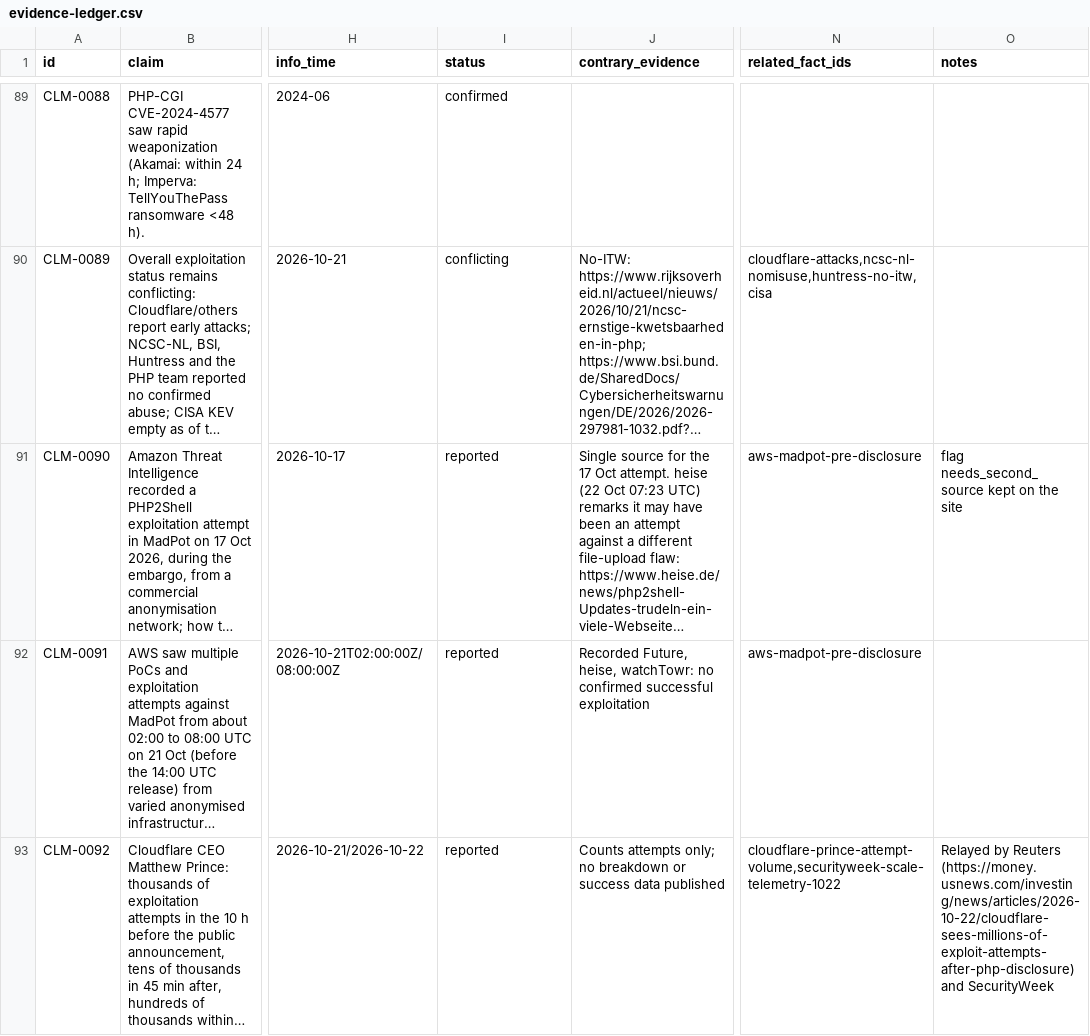
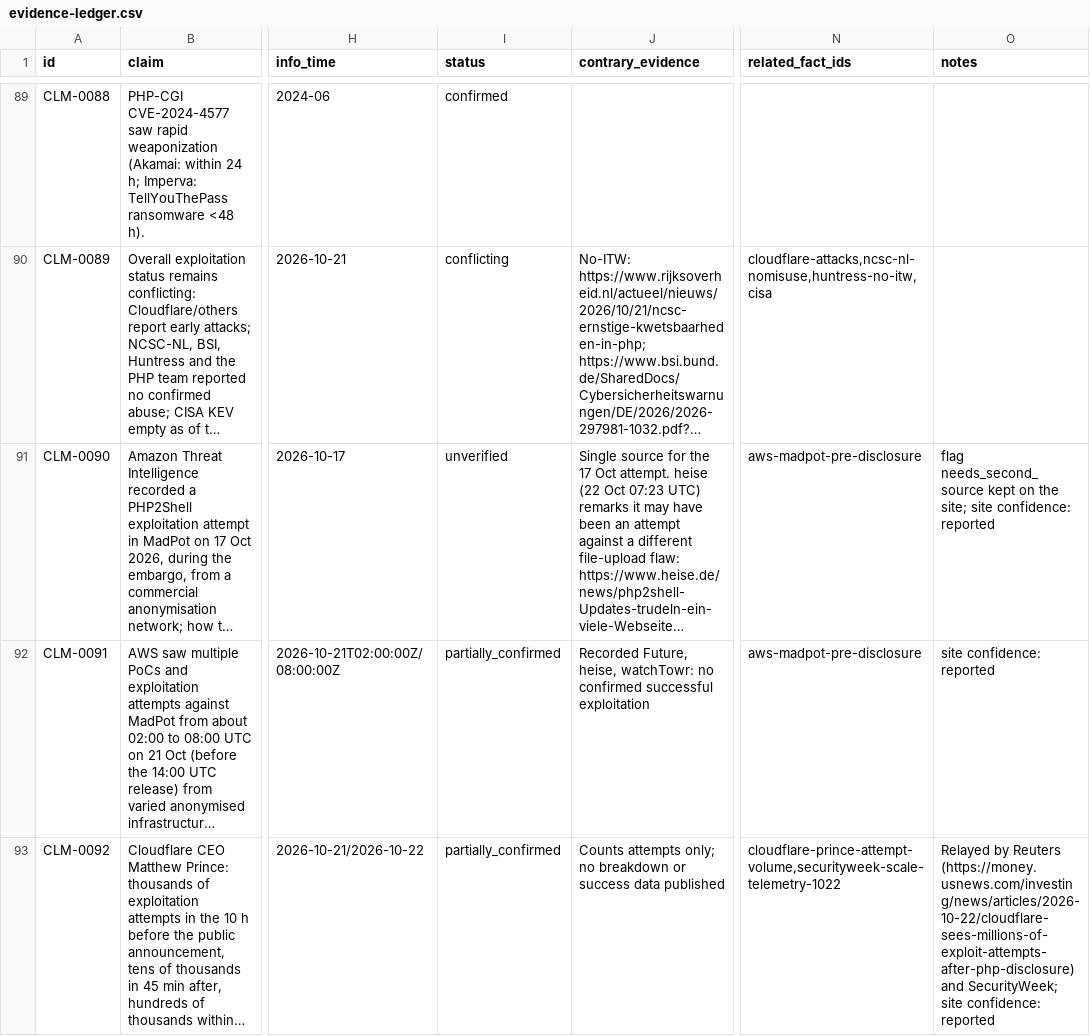
Before and after one commit to Akirapl/php2shell, a CSV file: case-study/evidence-ledger.csv, drawn as a sheet; only a part is shown, gaps mark what is left out; long unchanged cells end in …; the diff covers the shown part only; the diff names each change by its address in the sheet, - before the commit and + after, or states it on an @@ line.

Commit message:
Ledger CLM-0090…CLM-0101: use ledger status vocabulary (site confidence kept in notes)

```diff
--- a/case-study/evidence-ledger.csv
+++ b/case-study/evidence-ledger.csv
-I91 (status): reported
+I91 (status): unverified
-O91 (notes): …on the site
+O91 (notes): …on the site; site confidence: reported
-I92:I93 (status): reported
+I92:I93 (status): partially_confirmed
-O92 (notes): (empty)
+O92 (notes): site confidence: reported
-O93 (notes): …(https://money.usnews.com/investing/news/articles/2026-10-22/cloudflare-sees-millions-of-exploit-attempts-after-php-disclosure) and SecurityWeek
+O93 (notes): …(https://money.usnews.com/investing/news/articles/2026-10-22/cloudflare-sees-millions-of-exploit-attempts-after-php-disclosure) and SecurityWeek; site confidence: reported
```
Also changed, not shown: 14 edited cells elsewhere in this file, 1 other file.
